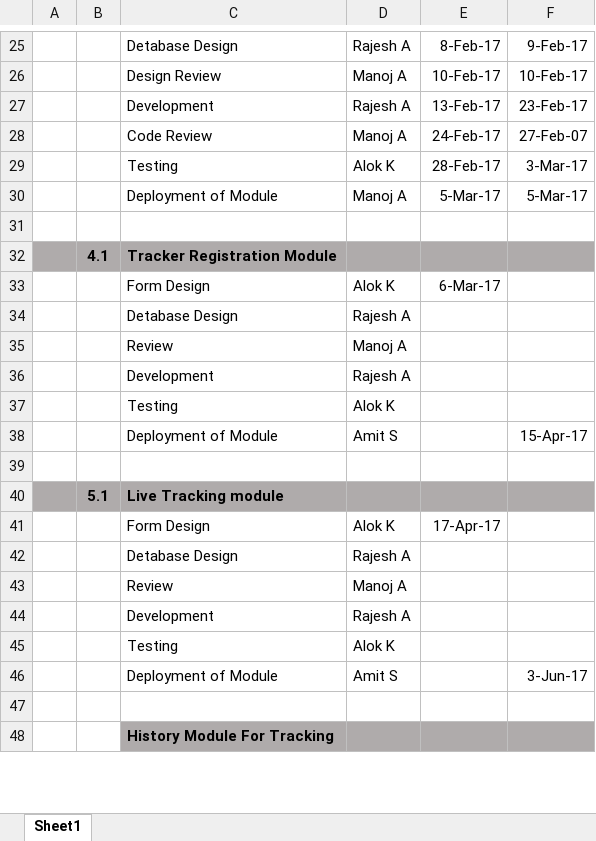
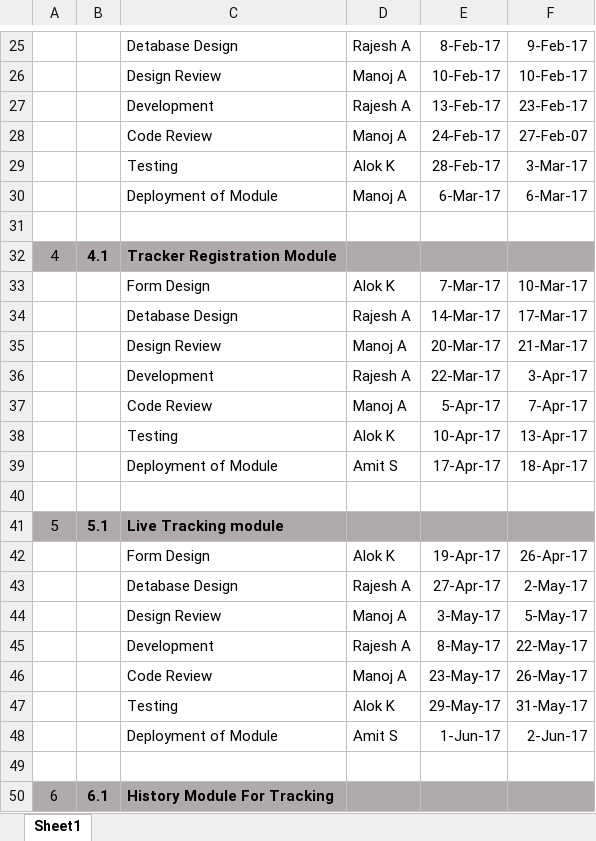
Before and after one commit to csljaipur/compucom, an Excel workbook: ProjectDocs/WBS-Compucom Tracker.xlsx, sheet Sheet1, drawn as a sheet; only a part is shown, gaps mark what is left out; values as stored, in another font and other column widths than the file's, no borders; removed rows and columns are numbered as before the commit, all else as after; the diff covers the shown part only; the diff names each change by its address in the sheet, - before the commit and + after, or states it on an @@ line.

Commit message:
Add files via upload

```diff
--- a/ProjectDocs/WBS-Compucom Tracker.xlsx (sheet Sheet1)
+++ b/ProjectDocs/WBS-Compucom Tracker.xlsx (sheet Sheet1)
-E30: 5-Mar-17
+E30: 6-Mar-17
-F30: 5-Mar-17
+F30: 6-Mar-17
-A32: (empty)
+A32: 4
-E33: 6-Mar-17
+E33: 7-Mar-17
-F33: (empty)
+F33: 10-Mar-17
-E34: (empty)
+E34: 14-Mar-17
-F34: (empty)
+F34: 17-Mar-17
-row 35:  |  | Review | Manoj A
-row 36:  |  | Development | Rajesh A
-row 37:  |  | Testing | Alok K
+row 35:  |  | Design Review | Manoj A | 20-Mar-17 | 21-Mar-17
+row 36:  |  | Development | Rajesh A | 22-Mar-17 | 3-Apr-17
+row 37:  |  | Code Review | Manoj A | 5-Apr-17 | 7-Apr-17
+row 38:  |  | Testing | Alok K | 10-Apr-17 | 13-Apr-17
-E39: (empty)
+E39: 17-Apr-17
-F39: 15-Apr-17
+F39: 18-Apr-17
-A41: (empty)
+A41: 5
-E42: 17-Apr-17
+E42: 19-Apr-17
-F42: (empty)
+F42: 26-Apr-17
-E43: (empty)
+E43: 27-Apr-17
-F43: (empty)
+F43: 2-May-17
-row 43:  |  | Review | Manoj A
-row 44:  |  | Development | Rajesh A
-row 45:  |  | Testing | Alok K
+row 44:  |  | Design Review | Manoj A | 3-May-17 | 5-May-17
+row 45:  |  | Development | Rajesh A | 8-May-17 | 22-May-17
+row 46:  |  | Code Review | Manoj A | 23-May-17 | 26-May-17
+row 47:  |  | Testing | Alok K | 29-May-17 | 31-May-17
-E48: (empty)
+E48: 1-Jun-17
-F48: 3-Jun-17
+F48: 2-Jun-17
-row 48:  |  | History Module For Tracking
+row 50: 6 | 6.1 | History Module For Tracking
```
Also changed, not shown: 39 added rows, 32 removed rows and 38 edited cells elsewhere in this sheet.
